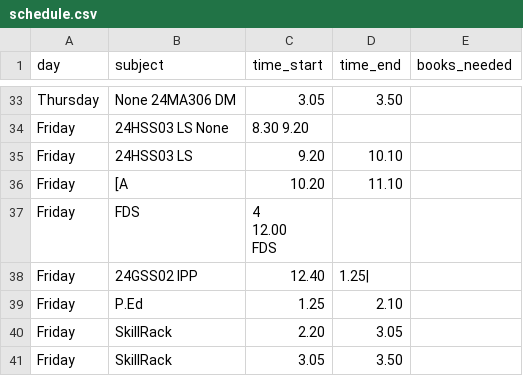
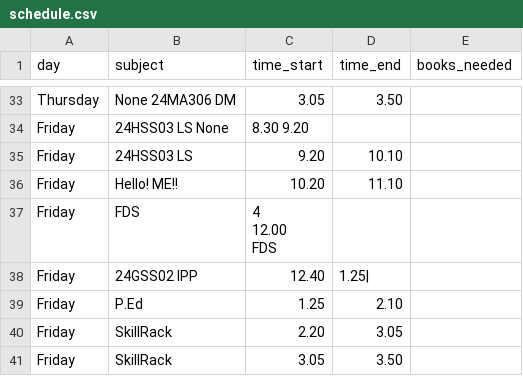
Before and after one commit to Hcone-Eyne/Mates-Helper-, a CSV file: Schedule_Bot/Data/schedule.csv, drawn as a sheet; only a part is shown, gaps mark what is left out; the diff names each change by its address in the sheet, - before the commit and + after, or states it on an @@ line.

```diff
--- a/Schedule_Bot/Data/schedule.csv
+++ b/Schedule_Bot/Data/schedule.csv
-B36 (subject): [A
+B36 (subject): Hello! ME!!
```
Also changed, not shown: 35 other files.
